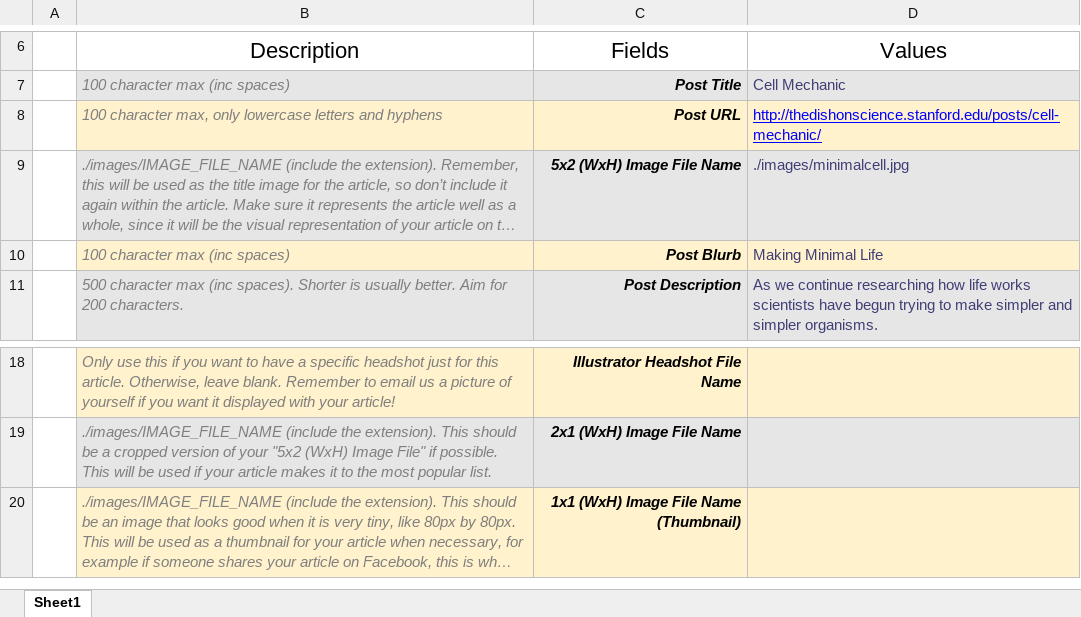
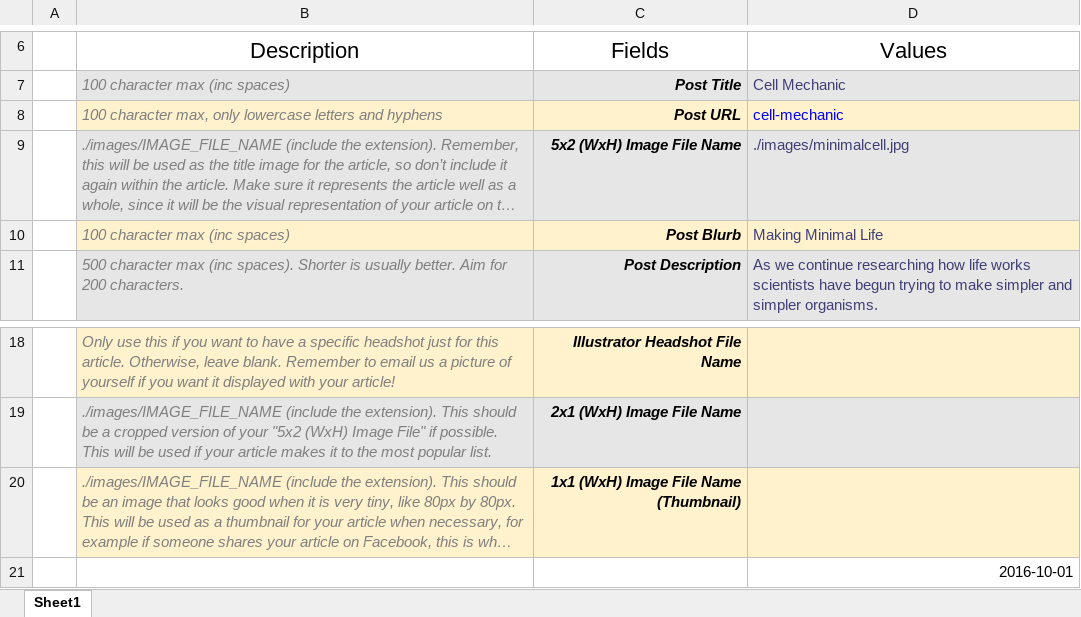
Before and after one commit to brunobeltran/the-dish-on-science, an Excel workbook: WWW/posts/cell-mechanic/post_info.xlsx, sheet Sheet1, drawn as a sheet; only a part is shown, gaps mark what is left out; long unchanged cells end in …; values as stored, in another font and other column widths than the file's, no borders; charts and pictures not drawn; the diff names each change by its address in the sheet, - before the commit and + after, or states it on an @@ line.

Commit message:
BUGGY/BUGFIXES: lots of post_info's fixed, almost orm....
No more assigning to __dict__ (setattr instead), recognize different
versions of excel file, Posts need a session to be created, and lots of
typos. New master post_info.xlsx file as well.


Former-commit-id: ce58517f120dbb2c3317b1ad39140462ce292a05

```diff
--- a/WWW/posts/cell-mechanic/post_info.xlsx (sheet Sheet1)
+++ b/WWW/posts/cell-mechanic/post_info.xlsx (sheet Sheet1)
-D8: http://thedishonscience.stanford.edu/posts/cell-mechanic/
+D8: cell-mechanic
-D8 underline: on
+D8 underline: off
+row 21:  |  |  | 2016-10-01
```
Also changed, not shown: charts or pictures, WWW/documents/post_info.xlsx, WWW/posts/truth-behind-going-gluten-free/post_info.xlsx, 12 other files.
